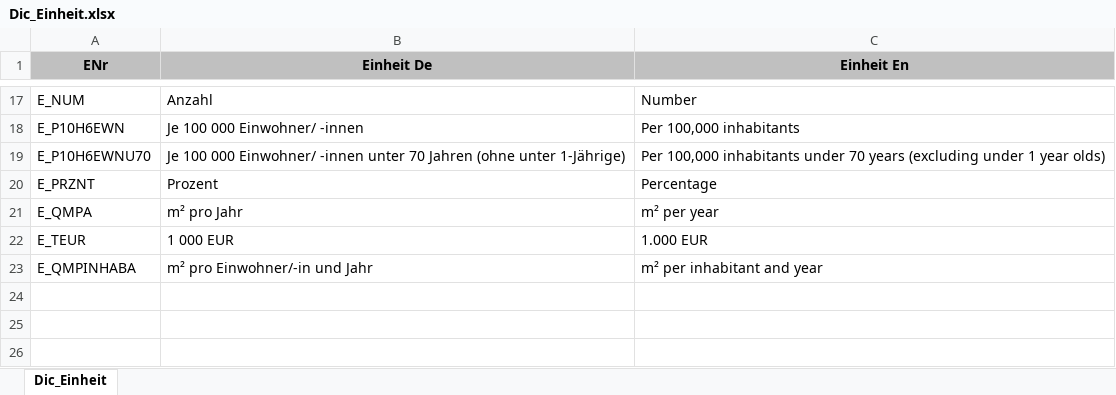
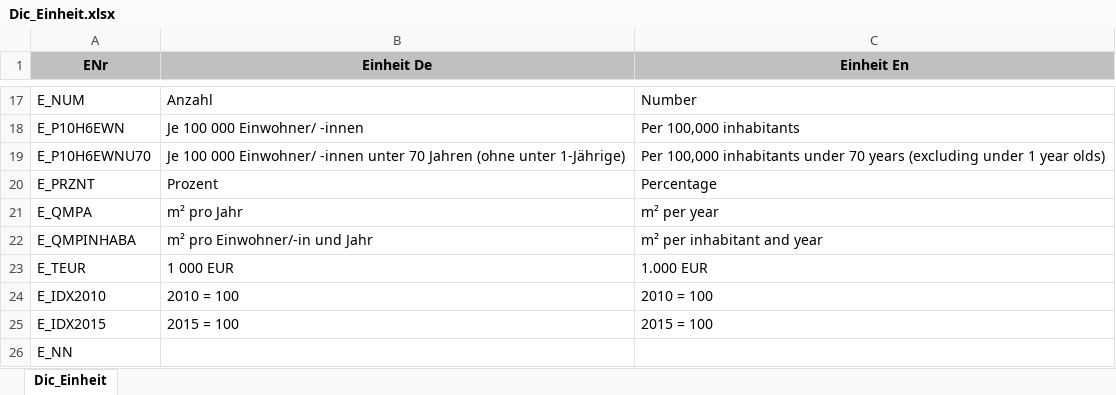
Before and after one commit to DnsUpgradeEnvironment/transfer, an Excel workbook: Dic_Einheit.xlsx, sheet Dic_Einheit, drawn as a sheet; only a part is shown, gaps mark what is left out; values as stored, in another font and other column widths than the file's, no borders; the diff names each change by its address in the sheet, - before the commit and + after, or states it on an @@ line.

```diff
--- a/Dic_Einheit.xlsx (sheet Dic_Einheit)
+++ b/Dic_Einheit.xlsx (sheet Dic_Einheit)
@@ row 23 moved to row 22: E_QMPINHABA @@
+row 24: E_IDX2010 | 2010 = 100 | 2010 = 100
+row 25: E_IDX2015 | 2015 = 100 | 2015 = 100
+row 26: E_NN
```
Also changed, not shown: Dic_Disagg_Ausprägungen.xlsx, Dic_Disagg_Kategorien.xlsx, 4 other files.
